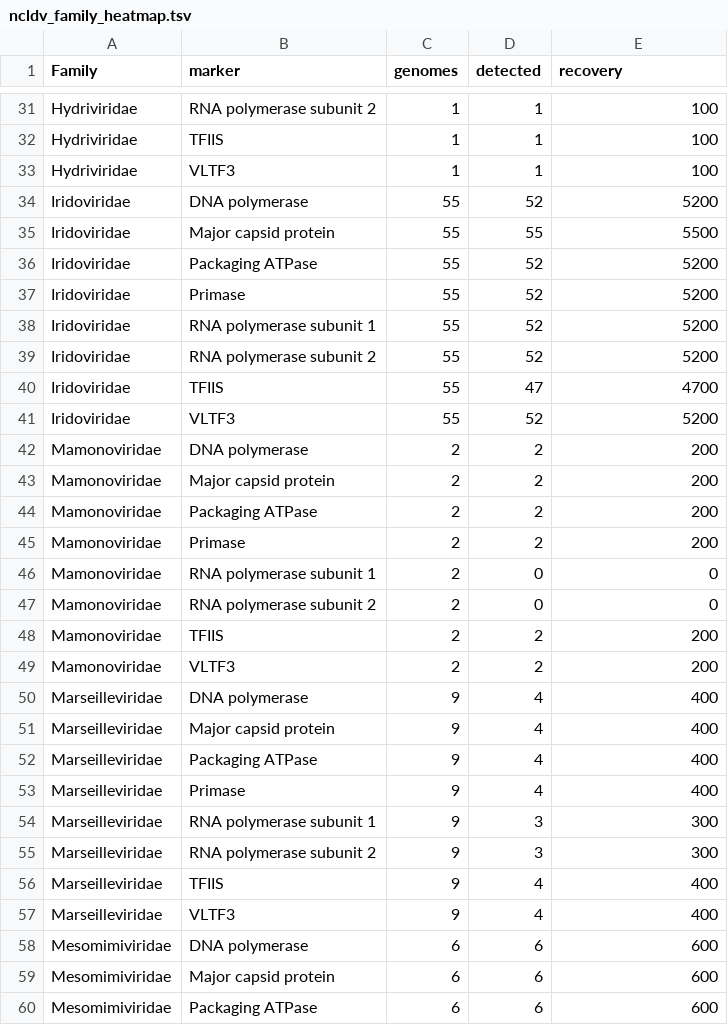
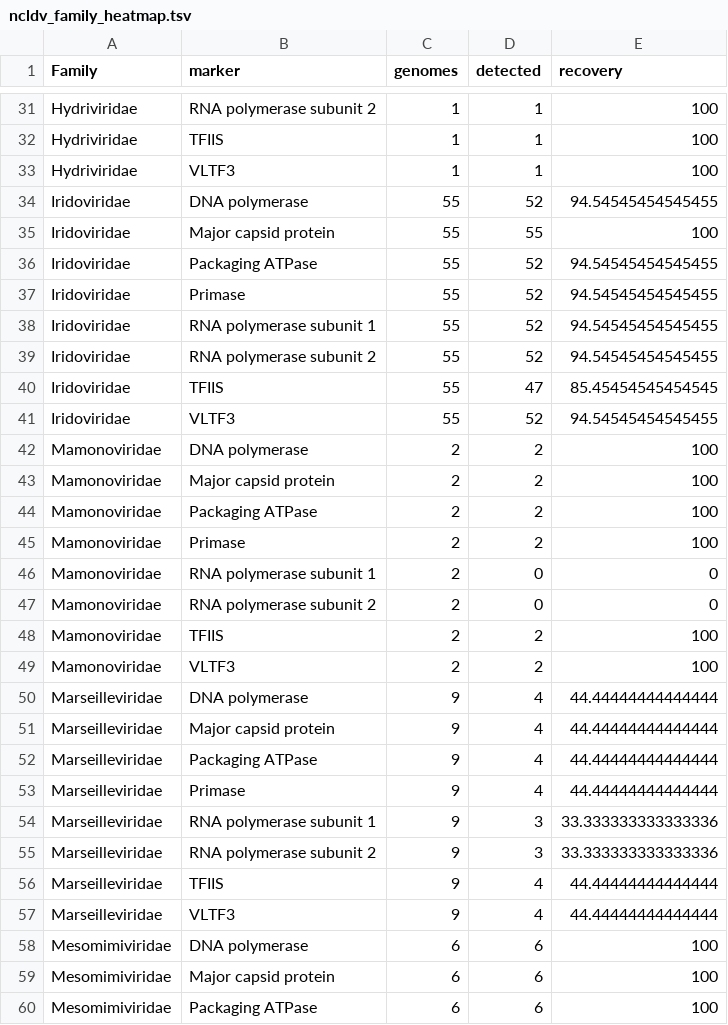
Before and after one commit to VirMarkDB/VirMarkDB, a TSV file: website/data/analysis/summary/ncldv_family_heatmap.tsv, drawn as a sheet; only a part is shown, gaps mark what is left out; the diff covers the shown part only.

```diff
--- a/website/data/analysis/summary/ncldv_family_heatmap.tsv
+++ b/website/data/analysis/summary/ncldv_family_heatmap.tsv
@@ -33,28 +33,28 @@ Hydriviridae	TFIIS	1	1	100
 Hydriviridae	VLTF3	1	1	100
-Iridoviridae	DNA polymerase	55	52	5200
-Iridoviridae	Major capsid protein	55	55	5500
-Iridoviridae	Packaging ATPase	55	52	5200
-Iridoviridae	Primase	55	52	5200
-Iridoviridae	RNA polymerase subunit 1	55	52	5200
-Iridoviridae	RNA polymerase subunit 2	55	52	5200
-Iridoviridae	TFIIS	55	47	4700
-Iridoviridae	VLTF3	55	52	5200
-Mamonoviridae	DNA polymerase	2	2	200
-Mamonoviridae	Major capsid protein	2	2	200
-Mamonoviridae	Packaging ATPase	2	2	200
-Mamonoviridae	Primase	2	2	200
+Iridoviridae	DNA polymerase	55	52	94.54545454545455
+Iridoviridae	Major capsid protein	55	55	100
+Iridoviridae	Packaging ATPase	55	52	94.54545454545455
+Iridoviridae	Primase	55	52	94.54545454545455
+Iridoviridae	RNA polymerase subunit 1	55	52	94.54545454545455
+Iridoviridae	RNA polymerase subunit 2	55	52	94.54545454545455
+Iridoviridae	TFIIS	55	47	85.45454545454545
+Iridoviridae	VLTF3	55	52	94.54545454545455
+Mamonoviridae	DNA polymerase	2	2	100
+Mamonoviridae	Major capsid protein	2	2	100
+Mamonoviridae	Packaging ATPase	2	2	100
+Mamonoviridae	Primase	2	2	100
 Mamonoviridae	RNA polymerase subunit 1	2	0	0
 Mamonoviridae	RNA polymerase subunit 2	2	0	0
-Mamonoviridae	TFIIS	2	2	200
-Mamonoviridae	VLTF3	2	2	200
-Marseilleviridae	DNA polymerase	9	4	400
-Marseilleviridae	Major capsid protein	9	4	400
-Marseilleviridae	Packaging ATPase	9	4	400
-Marseilleviridae	Primase	9	4	400
-Marseilleviridae	RNA polymerase subunit 1	9	3	300
-Marseilleviridae	RNA polymerase subunit 2	9	3	300
-Marseilleviridae	TFIIS	9	4	400
-Marseilleviridae	VLTF3	9	4	400
-Mesomimiviridae	DNA polymerase	6	6	600
-Mesomimiviridae	Major capsid protein	6	6	600
-Mesomimiviridae	Packaging ATPase	6	6	600
+Mamonoviridae	TFIIS	2	2	100
+Mamonoviridae	VLTF3	2	2	100
+Marseilleviridae	DNA polymerase	9	4	44.44444444444444
+Marseilleviridae	Major capsid protein	9	4	44.44444444444444
+Marseilleviridae	Packaging ATPase	9	4	44.44444444444444
+Marseilleviridae	Primase	9	4	44.44444444444444
+Marseilleviridae	RNA polymerase subunit 1	9	3	33.333333333333336
+Marseilleviridae	RNA polymerase subunit 2	9	3	33.333333333333336
+Marseilleviridae	TFIIS	9	4	44.44444444444444
+Marseilleviridae	VLTF3	9	4	44.44444444444444
+Mesomimiviridae	DNA polymerase	6	6	100
+Mesomimiviridae	Major capsid protein	6	6	100
+Mesomimiviridae	Packaging ATPase	6	6	100
```
Also changed, not shown: 70 edited cells elsewhere in this file, 20 other files.
